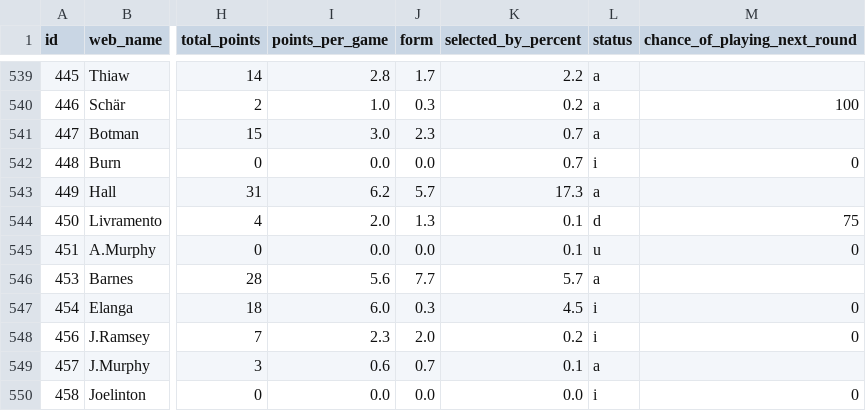
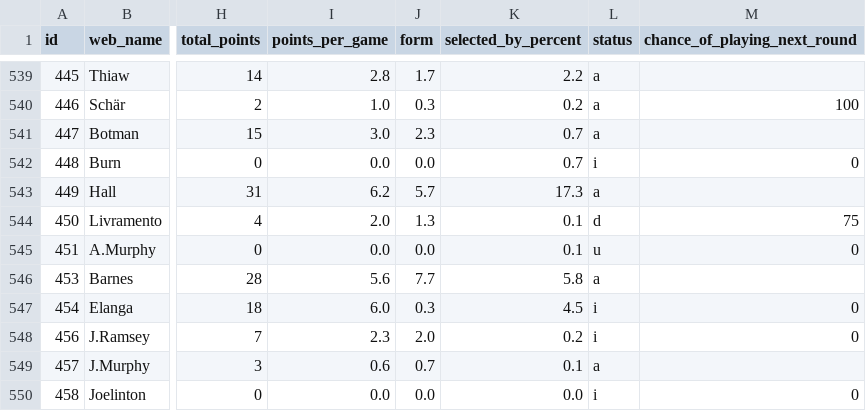
Before and after one commit to vagabondsscrapbook/fpl_data, a CSV file: players.csv, drawn as a sheet; only a part is shown, gaps mark what is left out; the diff covers the shown part only; the diff names each change by its address in the sheet, - before the commit and + after, or states it on an @@ line.

```diff
--- a/players.csv
+++ b/players.csv
-K546 (selected_by_percent): 5.7
+K546 (selected_by_percent): 5.8
```
Also changed, not shown: 9 edited cells elsewhere in this file, 1 other file.
